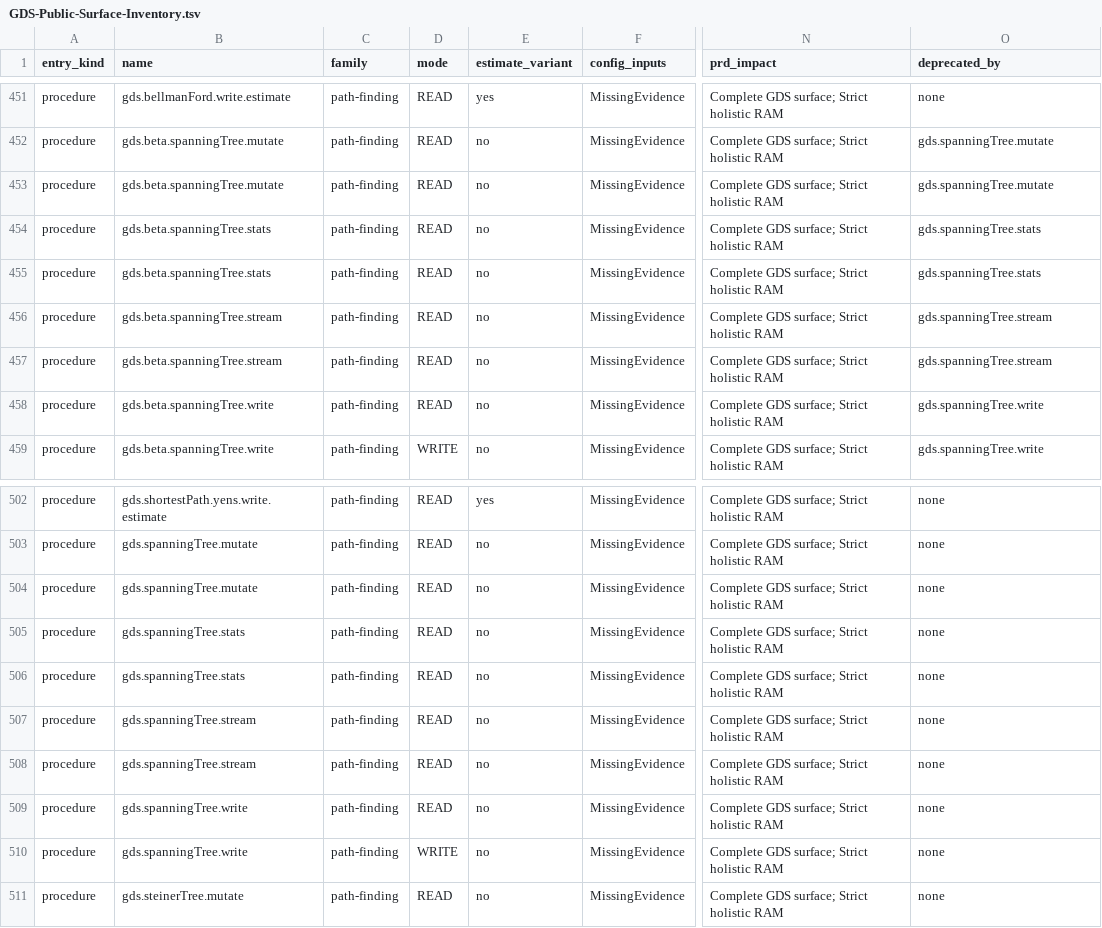
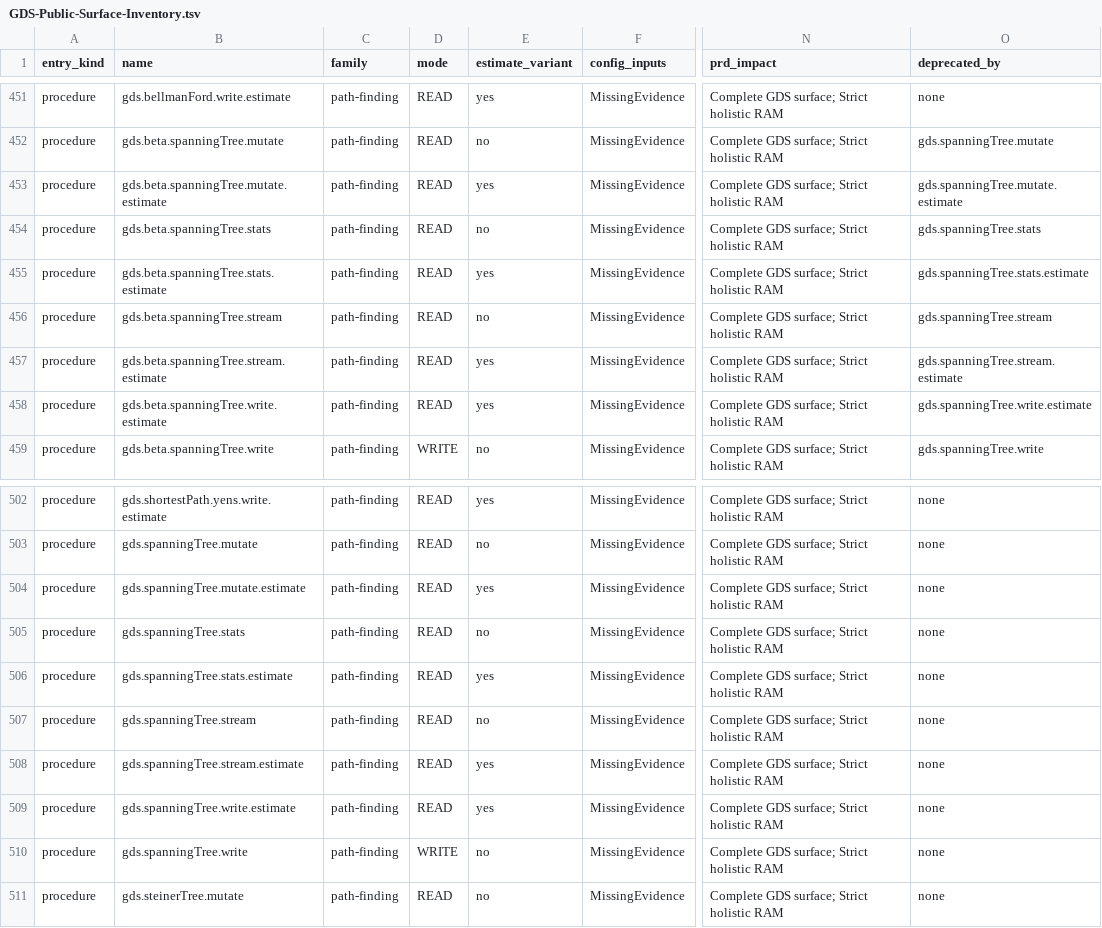
Before and after one commit to that-in-rust/knight-bus-graph-walker, a TSV file: docs_PRD03/reference-learning/GDS-Public-Surface-Inventory.tsv, drawn as a sheet; only a part is shown, gaps mark what is left out; the diff names each change by its address in the sheet, - before the commit and + after, or states it on an @@ line.

```diff
--- a/docs_PRD03/reference-learning/GDS-Public-Surface-Inventory.tsv
+++ b/docs_PRD03/reference-learning/GDS-Public-Surface-Inventory.tsv
-B453 (name): gds.beta.spanningTree.mutate
+B453 (name): gds.beta.spanningTree.mutate.estimate
-E453 (estimate_variant): no
+E453 (estimate_variant): yes
-O453 (deprecated_by): gds.spanningTree.mutate
+O453 (deprecated_by): gds.spanningTree.mutate.estimate
-B455 (name): gds.beta.spanningTree.stats
+B455 (name): gds.beta.spanningTree.stats.estimate
-E455 (estimate_variant): no
+E455 (estimate_variant): yes
-O455 (deprecated_by): gds.spanningTree.stats
+O455 (deprecated_by): gds.spanningTree.stats.estimate
-B457 (name): gds.beta.spanningTree.stream
+B457 (name): gds.beta.spanningTree.stream.estimate
-E457:E458 (estimate_variant): no
+E457:E458 (estimate_variant): yes
-O457 (deprecated_by): gds.spanningTree.stream
+O457 (deprecated_by): gds.spanningTree.stream.estimate
-B458 (name): gds.beta.spanningTree.write
+B458 (name): gds.beta.spanningTree.write.estimate
-O458 (deprecated_by): gds.spanningTree.write
+O458 (deprecated_by): gds.spanningTree.write.estimate
-B504 (name): gds.spanningTree.mutate
+B504 (name): gds.spanningTree.mutate.estimate
-E504 (estimate_variant): no
+E504 (estimate_variant): yes
-B506 (name): gds.spanningTree.stats
+B506 (name): gds.spanningTree.stats.estimate
-E506 (estimate_variant): no
+E506 (estimate_variant): yes
-B508 (name): gds.spanningTree.stream
+B508 (name): gds.spanningTree.stream.estimate
-E508:E509 (estimate_variant): no
+E508:E509 (estimate_variant): yes
-B509 (name): gds.spanningTree.write
+B509 (name): gds.spanningTree.write.estimate
```
Also changed, not shown: 12 other files.
